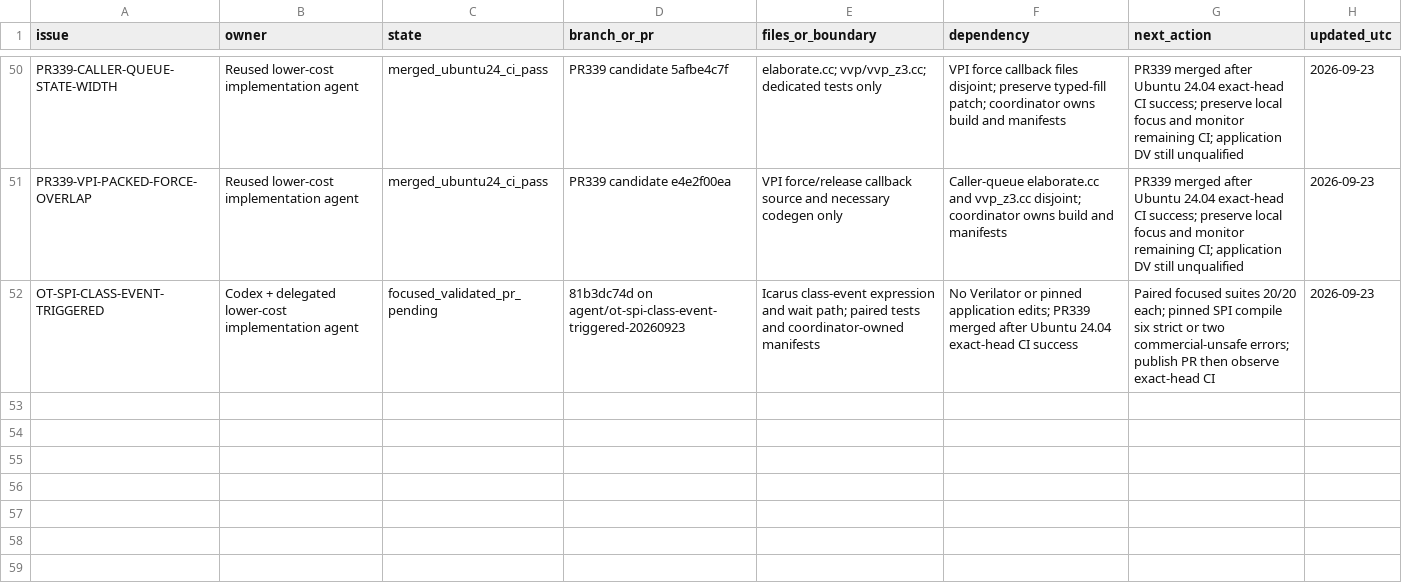
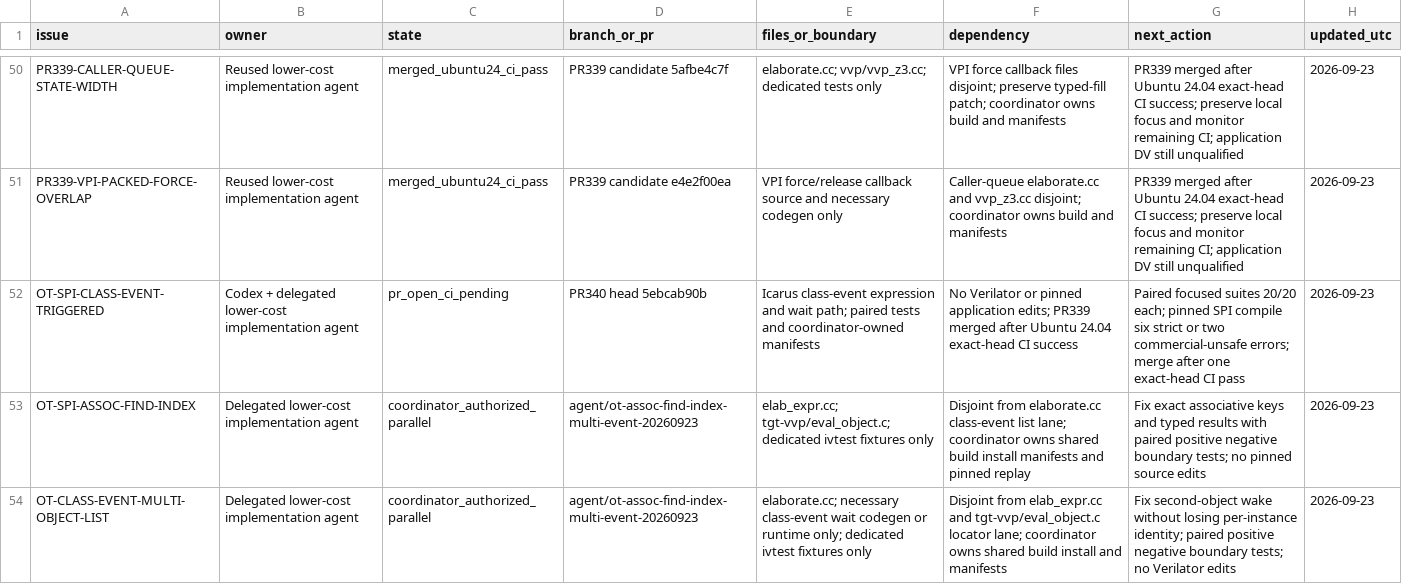
Before and after one commit to dsellerbrock/iverilog-uvm, a CSV file: .ai/ISSUE_CHECKOUT.csv, drawn as a sheet; only a part is shown, gaps mark what is left out.

Commit message:
Select parallel OpenTitan associative and class-event blockers

```diff
--- a/.ai/ISSUE_CHECKOUT.csv
+++ b/.ai/ISSUE_CHECKOUT.csv
@@ -51,2 +51,4 @@ PR339-CALLER-QUEUE-STATE-WIDTH,Reused lower-cost implementation agent,merged_ubu
 PR339-VPI-PACKED-FORCE-OVERLAP,Reused lower-cost implementation agent,merged_ubuntu24_ci_pass,PR339 candidate e4e2f00ea,VPI force/release callback source and necessary codegen only,Caller-queue elaborate.cc and vvp_z3.cc disjoint; coordinator owns build and manifests,PR339 merged after Ubuntu 24.04 exact-head CI success; preserve local focus and monitor remaining CI; application DV still unqualified,2026-09-23
-OT-SPI-CLASS-EVENT-TRIGGERED,Codex + delegated lower-cost implementation agent,focused_validated_pr_pending,81b3dc74d on agent/ot-spi-class-event-triggered-20260923,Icarus class-event expression and wait path; paired tests and coordinator-owned manifests,No Verilator or pinned application edits; PR339 merged after Ubuntu 24.04 exact-head CI success,Paired focused suites 20/20 each; pinned SPI compile six strict or two commercial-unsafe errors; publish PR then observe exact-head CI,2026-09-23
+OT-SPI-CLASS-EVENT-TRIGGERED,Codex + delegated lower-cost implementation agent,pr_open_ci_pending,PR340 head 5ebcab90b,Icarus class-event expression and wait path; paired tests and coordinator-owned manifests,No Verilator or pinned application edits; PR339 merged after Ubuntu 24.04 exact-head CI success,Paired focused suites 20/20 each; pinned SPI compile six strict or two commercial-unsafe errors; merge after one exact-head CI pass,2026-09-23
+OT-SPI-ASSOC-FIND-INDEX,Delegated lower-cost implementation agent,coordinator_authorized_parallel,agent/ot-assoc-find-index-multi-event-20260923,elab_expr.cc; tgt-vvp/eval_object.c; dedicated ivtest fixtures only,Disjoint from elaborate.cc class-event list lane; coordinator owns shared build install manifests and pinned replay,Fix exact associative keys and typed results with paired positive negative boundary tests; no pinned source edits,2026-09-23
+OT-CLASS-EVENT-MULTI-OBJECT-LIST,Delegated lower-cost implementation agent,coordinator_authorized_parallel,agent/ot-assoc-find-index-multi-event-20260923,elaborate.cc; necessary class-event wait codegen or runtime only; dedicated ivtest fixtures only,Disjoint from elab_expr.cc and tgt-vvp/eval_object.c locator lane; coordinator owns shared build install and manifests,Fix second-object wake without losing per-instance identity; paired positive negative boundary tests; no Verilator edits,2026-09-23
```
Also changed, not shown: 4 other files.
